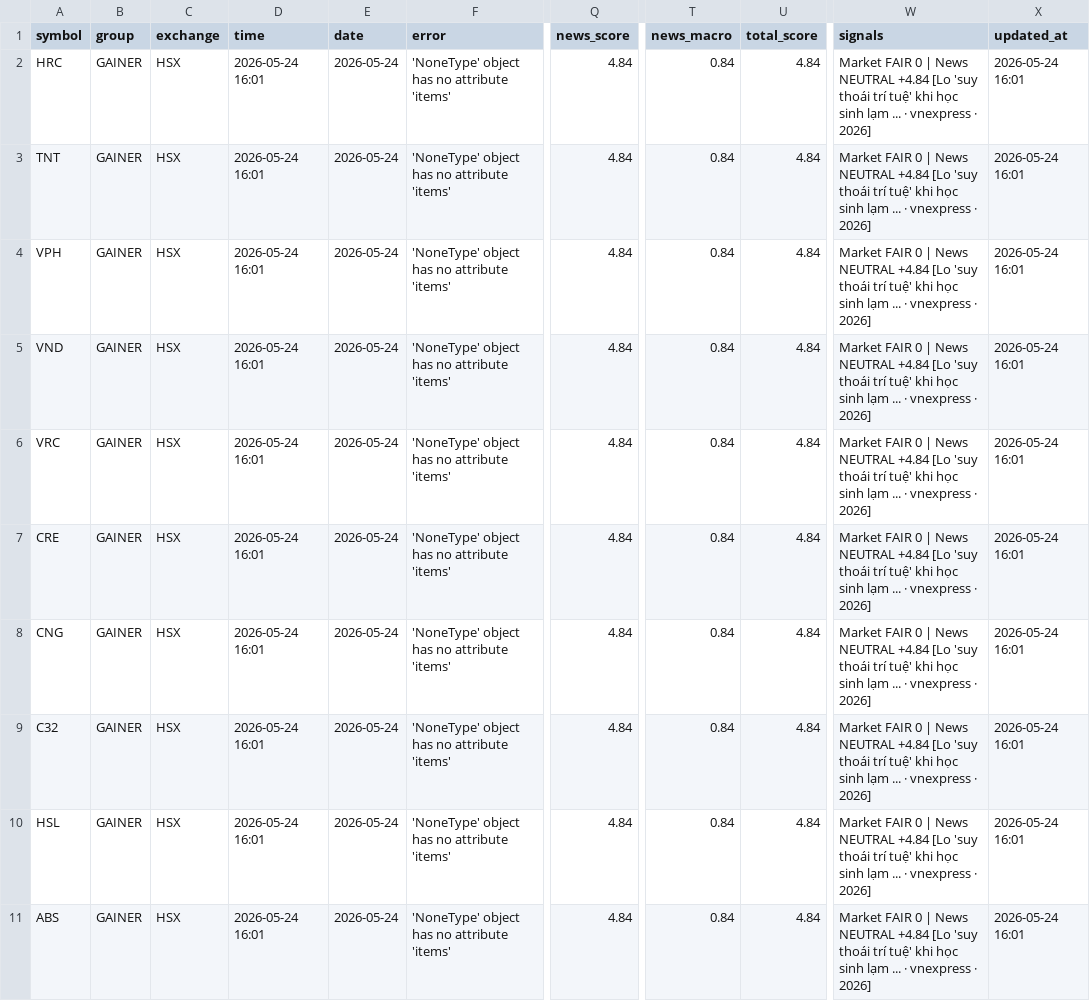
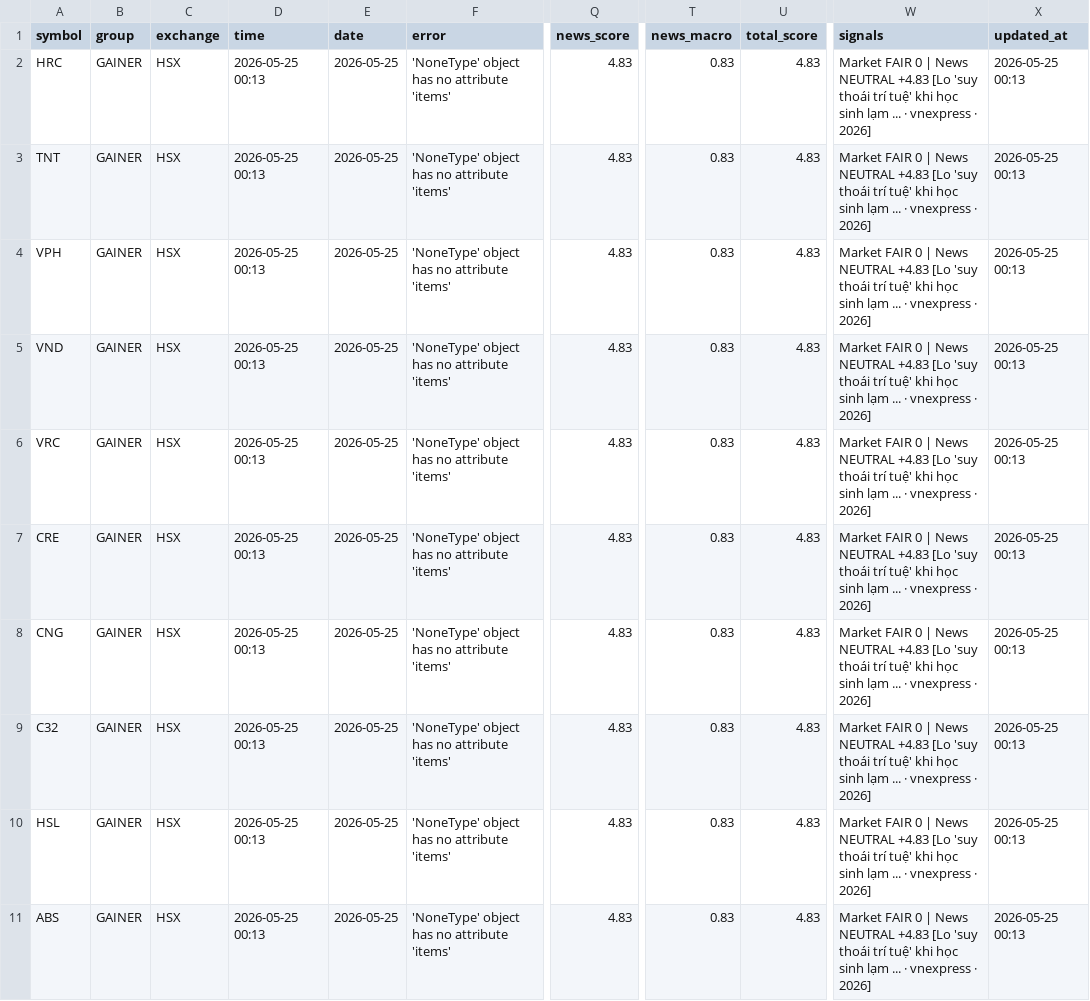
Before and after one commit to vn99instrumental-web/vnstock-cron-v2.0, a CSV file: output/signals.csv, drawn as a sheet; only a part is shown, gaps mark what is left out; the diff covers the shown part only; the diff names each change by its address in the sheet, - before the commit and + after, or states it on an @@ line.

```diff
--- a/output/signals.csv
+++ b/output/signals.csv
-D2:D11 (time): 2026-05-24 16:01
+D2:D11 (time): 2026-05-25 00:13
-E2:E11 (date): 2026-05-24
+E2:E11 (date): 2026-05-25
-Q2:Q11 (news_score): 4.84
+Q2:Q11 (news_score): 4.83
-T2:T11 (news_macro): 0.84
+T2:T11 (news_macro): 0.83
-U2:U11 (total_score): 4.84
+U2:U11 (total_score): 4.83
-W2:W11 (signals): …News NEUTRAL +4.84 [Lo 'suy…
+W2:W11 (signals): …News NEUTRAL +4.83 [Lo 'suy…
-X2:X11 (updated_at): 2026-05-24 16:01
+X2:X11 (updated_at): 2026-05-25 00:13
```
Also changed, not shown: 70 edited cells elsewhere in this file, output/deep.csv, output/ranking.csv, 7 other files.
